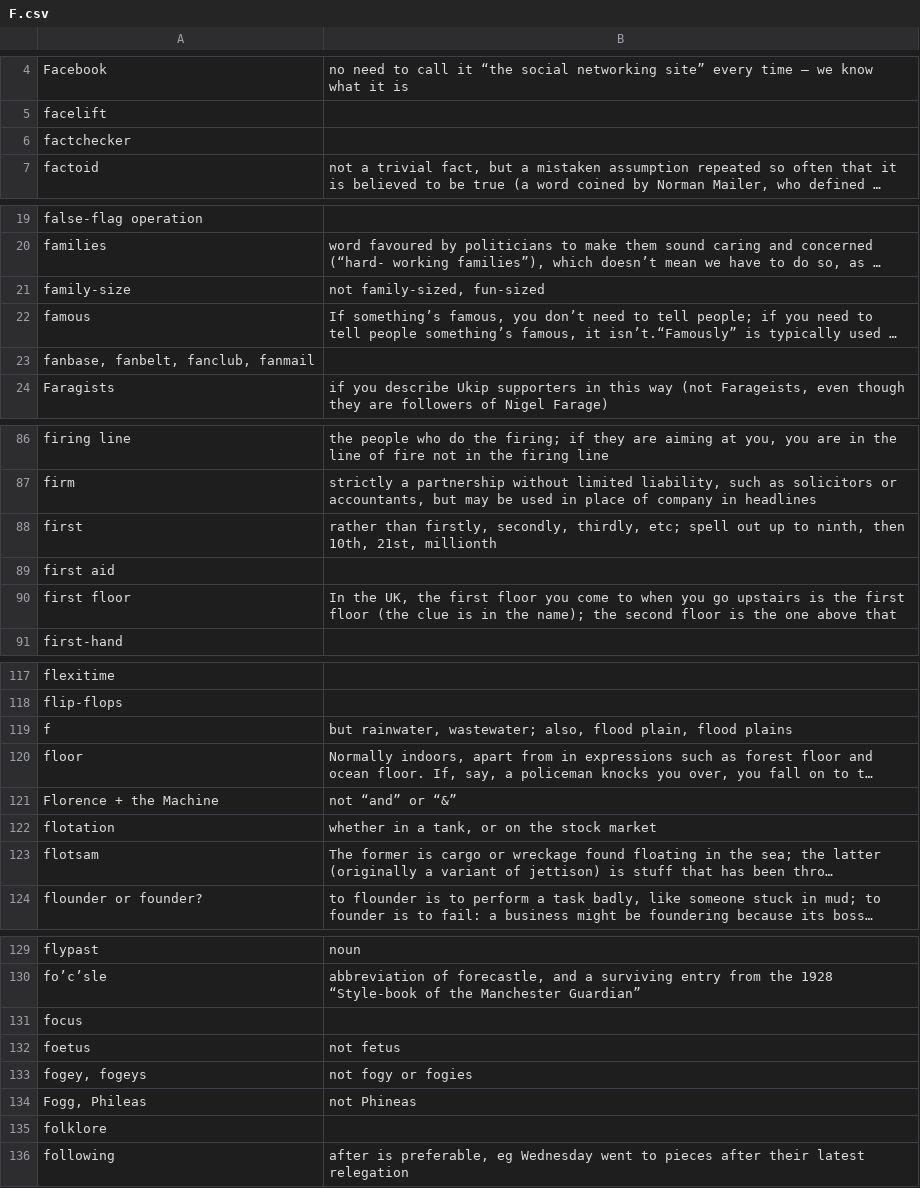
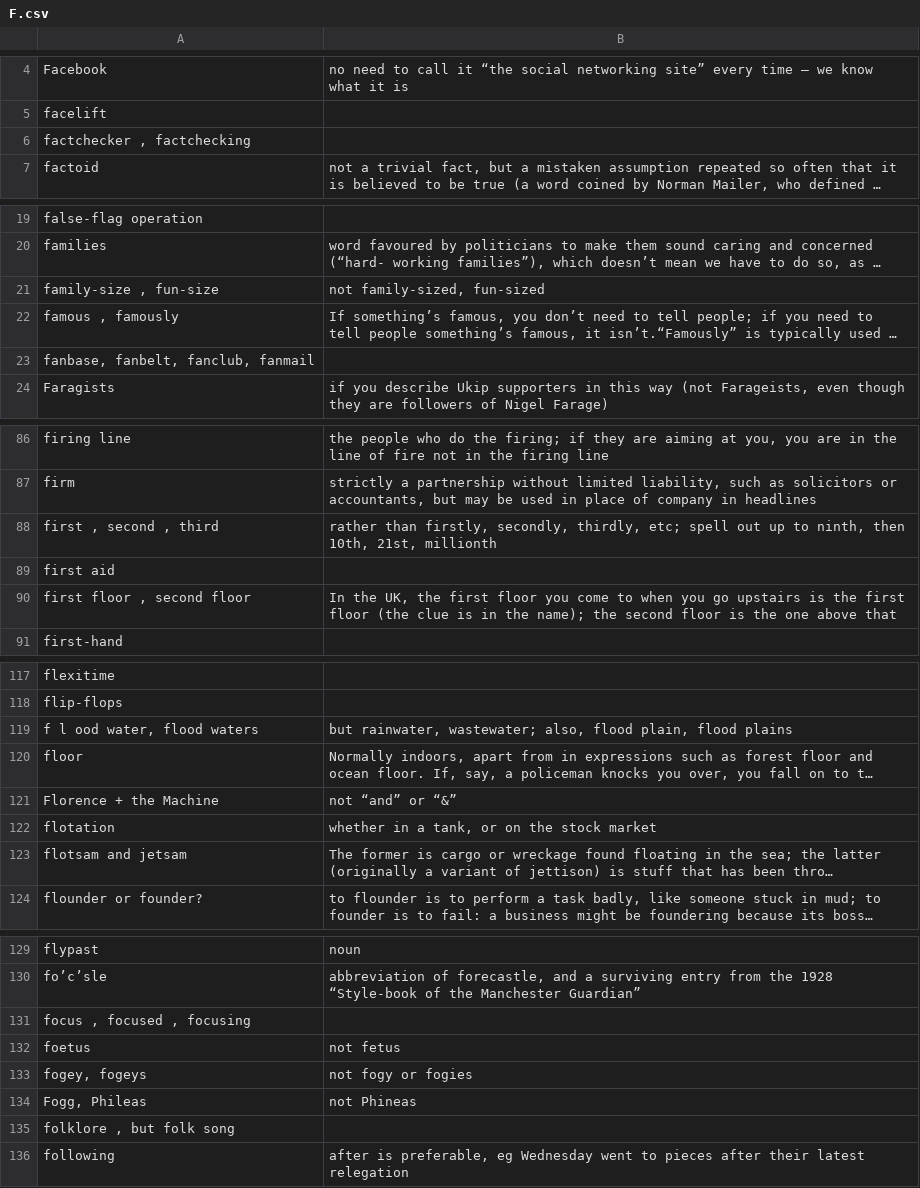
Before and after one commit to iaheung/pdf_extractor, a CSV file: csv_formatted/F.csv, drawn as a sheet; only a part is shown, gaps mark what is left out; long unchanged cells end in …; the diff covers the shown part only; the diff names each change by its address in the sheet, - before the commit and + after, or states it on an @@ line.

```diff
--- a/csv_formatted/F.csv
+++ b/csv_formatted/F.csv
-A6: factchecker
+A6: factchecker , factchecking
-A21: family-size
+A21: family-size , fun-size
-A22: famous
+A22: famous , famously
-A88: first
+A88: first , second , third
-A90: first floor
+A90: first floor , second floor
-A119: f
+A119: f l ood water, flood waters
-A123: flotsam
+A123: flotsam and jetsam
-A131: focus
+A131: focus , focused , focusing
-A135: folklore
+A135: folklore , but folk song
```
Also changed, not shown: 5 edited cells elsewhere in this file, csv_formatted/C.csv, csv_formatted/D.csv, 12 other files.
